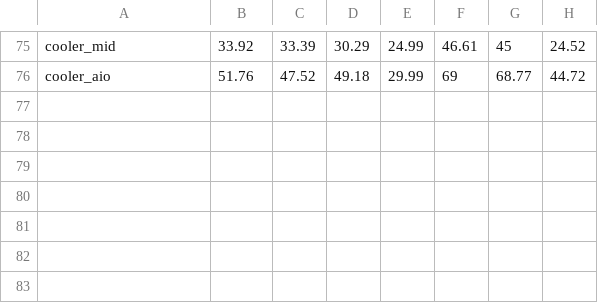
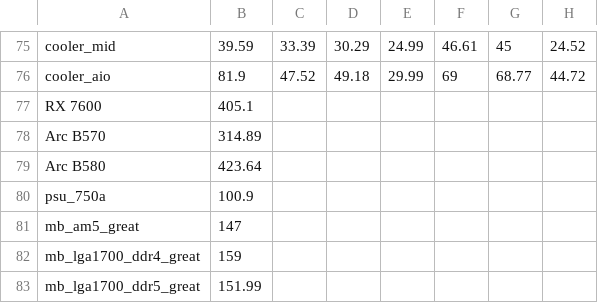
Before and after one commit to FeikoWielsma/msfs-cpu, a CSV file: build_prices_regions.csv, drawn as a sheet; only a part is shown, gaps mark what is left out; the diff covers the shown part only; the diff names each change by its address in the sheet, - before the commit and + after, or states it on an @@ line.

```diff
--- a/build_prices_regions.csv
+++ b/build_prices_regions.csv
-B75: 33.92
+B75: 39.59
-B76: 51.76
+B76: 81.9
+row 77: RX 7600 | 405.1
+row 78: Arc B570 | 314.89
+row 79: Arc B580 | 423.64
+row 80: psu_750a | 100.9
+row 81: mb_am5_great | 147
+row 82: mb_lga1700_ddr4_great | 159
+row 83: mb_lga1700_ddr5_great | 151.99
```
Also changed, not shown: 53 edited cells elsewhere in this file, build_prices.csv, 20 other files.
